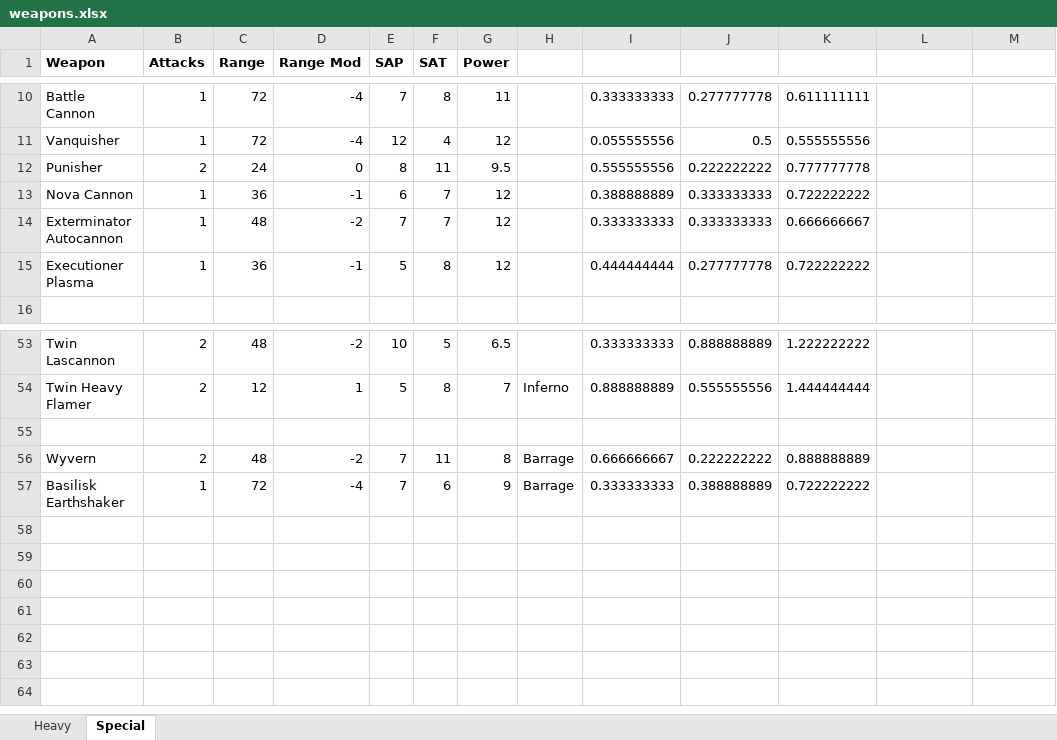
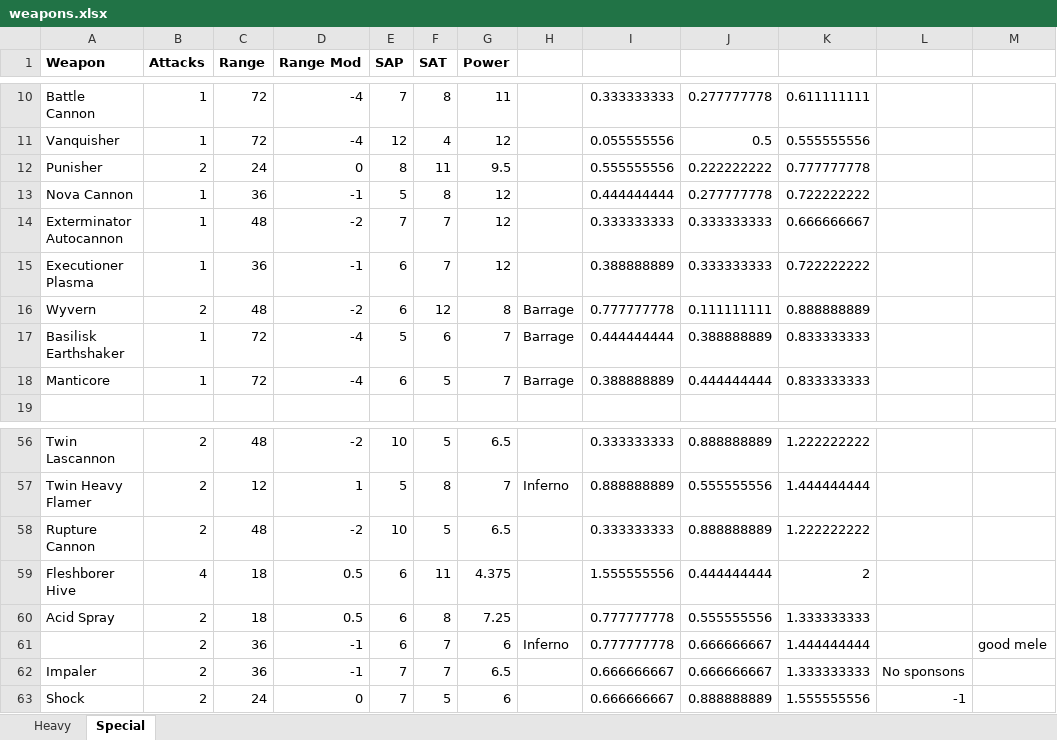
Before and after one commit to ahoang519/40klite, an Excel workbook: Raw Data/weapons.xlsx, sheet Special, drawn as a sheet; only a part is shown, gaps mark what is left out; values as stored, in another font and other column widths than the file's, no borders; removed rows and columns are numbered as before the commit, all else as after; the diff names each change by its address in the sheet, - before the commit and + after, or states it on an @@ line.

```diff
--- a/Raw Data/weapons.xlsx (sheet Special)
+++ b/Raw Data/weapons.xlsx (sheet Special)
-E13 (SAP): 6
+E13 (SAP): 5
-F13 (SAT): 7
+F13 (SAT): 8
-I13: 0.388888889
+I13: 0.444444444
-J13: 0.333333333
+J13: 0.277777778
-E15 (SAP): 5
+E15 (SAP): 6
-F15 (SAT): 8
+F15 (SAT): 7
-I15: 0.444444444
+I15: 0.388888889
-J15: 0.277777778
+J15: 0.333333333
+row 16: Wyvern | 2 | 48 | -2 | 6 | 12 | 8 | Barrage | 0.777777778 | 0.111111111 | 0.888888889
+row 17: Basilisk Earthshaker | 1 | 72 | -4 | 5 | 6 | 7 | Barrage | 0.444444444 | 0.388888889 | 0.833333333
+row 18: Manticore | 1 | 72 | -4 | 6 | 5 | 7 | Barrage | 0.388888889 | 0.444444444 | 0.833333333
-row 58: (empty)
+row 58: Rupture Cannon | 2 | 48 | -2 | 10 | 5 | 6.5 |  | 0.333333333 | 0.888888889 | 1.222222222
-row 56: Wyvern | 2 | 48 | -2 | 7 | 11 | 8 | Barrage | 0.666666667 | 0.222222222 | 0.888888889
-row 57: Basilisk Earthshaker | 1 | 72 | -4 | 7 | 6 | 9 | Barrage | 0.333333333 | 0.388888889 | 0.722222222
+row 59: Fleshborer Hive | 4 | 18 | 0.5 | 6 | 11 | 4.375 |  | 1.555555556 | 0.444444444 | 2
+row 60: Acid Spray | 2 | 18 | 0.5 | 6 | 8 | 7.25 |  | 0.777777778 | 0.555555556 | 1.333333333
+row 61:  | 2 | 36 | -1 | 6 | 7 | 6 | Inferno | 0.777777778 | 0.666666667 | 1.444444444 |  | good mele
+row 62: Impaler | 2 | 36 | -1 | 7 | 7 | 6.5 |  | 0.666666667 | 0.666666667 | 1.333333333 | No sponsons
+row 63: Shock | 2 | 24 | 0 | 7 | 5 | 6 |  | 0.666666667 | 0.888888889 | 1.555555556 | -1
```
Also changed, not shown: formulas that keep their value, 3 other files.
